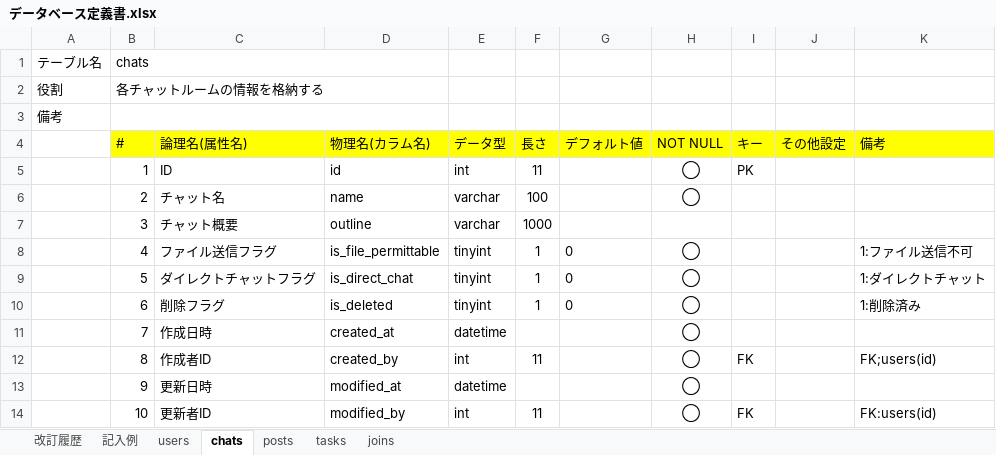
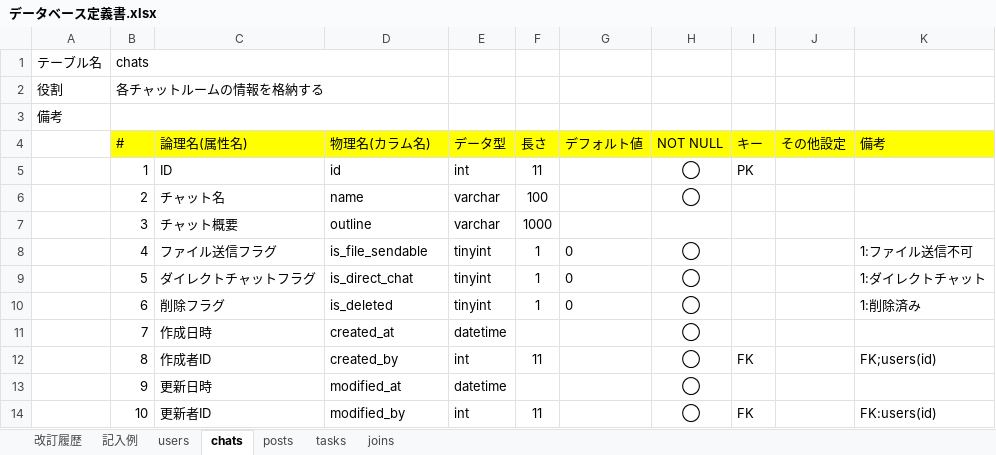
Before and after one commit to Odachannnn/quelcode-db, an Excel workbook: db/db-challenge2/データベース定義書.xlsx, sheet chats, drawn as a sheet; values as stored, in another font and other column widths than the file's, no borders; the diff names each change by its address in the sheet, - before the commit and + after, or states it on an @@ line.

```diff
--- a/db/db-challenge2/データベース定義書.xlsx (sheet chats)
+++ b/db/db-challenge2/データベース定義書.xlsx (sheet chats)
-D8 (物理名(カラム名)): is_file_permittable
+D8 (物理名(カラム名)): is_file_sendable
```
Also changed, not shown: 1 other file.
